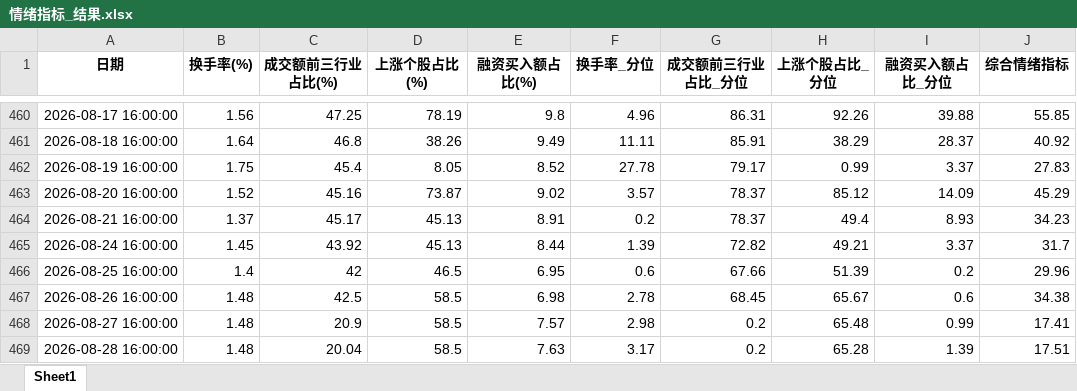
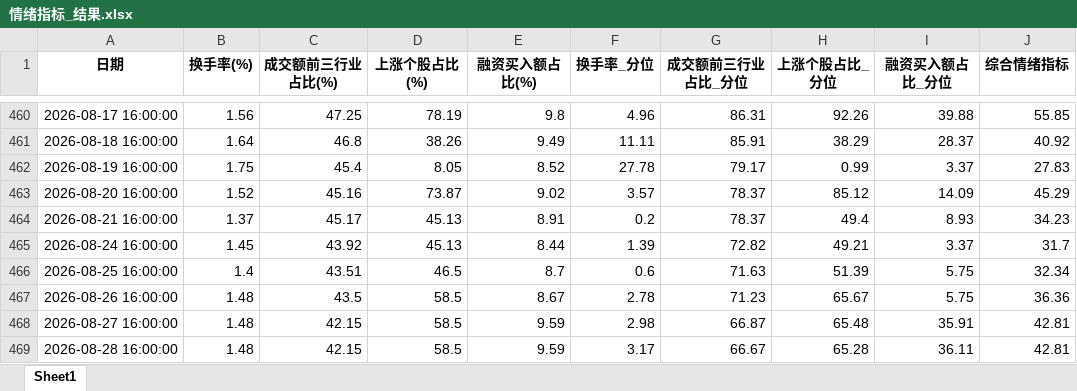
Before and after one commit to wsjjasper/share, an Excel workbook: docs/情绪指标_结果.xlsx, sheet Sheet1, drawn as a sheet; only a part is shown, gaps mark what is left out; values as stored, in another font and other column widths than the file's, no borders; the diff names each change by its address in the sheet, - before the commit and + after, or states it on an @@ line.

```diff
--- a/docs/情绪指标_结果.xlsx (sheet Sheet1)
+++ b/docs/情绪指标_结果.xlsx (sheet Sheet1)
-C466 (成交额前三行业占比(%)): 42
+C466 (成交额前三行业占比(%)): 43.51
-E466 (融资买入额占比(%)): 6.95
+E466 (融资买入额占比(%)): 8.7
-G466 (成交额前三行业占比_分位): 67.66
+G466 (成交额前三行业占比_分位): 71.63
-I466 (融资买入额占比_分位): 0.2
+I466 (融资买入额占比_分位): 5.75
-J466 (综合情绪指标): 29.96
+J466 (综合情绪指标): 32.34
-C467 (成交额前三行业占比(%)): 42.5
+C467 (成交额前三行业占比(%)): 43.5
-E467 (融资买入额占比(%)): 6.98
+E467 (融资买入额占比(%)): 8.67
-G467 (成交额前三行业占比_分位): 68.45
+G467 (成交额前三行业占比_分位): 71.23
-I467 (融资买入额占比_分位): 0.6
+I467 (融资买入额占比_分位): 5.75
-J467 (综合情绪指标): 34.38
+J467 (综合情绪指标): 36.36
-C468 (成交额前三行业占比(%)): 20.9
+C468 (成交额前三行业占比(%)): 42.15
-E468 (融资买入额占比(%)): 7.57
+E468 (融资买入额占比(%)): 9.59
-G468 (成交额前三行业占比_分位): 0.2
+G468 (成交额前三行业占比_分位): 66.87
-I468 (融资买入额占比_分位): 0.99
+I468 (融资买入额占比_分位): 35.91
-J468 (综合情绪指标): 17.41
+J468 (综合情绪指标): 42.81
-C469 (成交额前三行业占比(%)): 20.04
+C469 (成交额前三行业占比(%)): 42.15
-E469 (融资买入额占比(%)): 7.63
+E469 (融资买入额占比(%)): 9.59
-G469 (成交额前三行业占比_分位): 0.2
+G469 (成交额前三行业占比_分位): 66.67
-I469 (融资买入额占比_分位): 1.39
+I469 (融资买入额占比_分位): 36.11
-J469 (综合情绪指标): 17.51
+J469 (综合情绪指标): 42.81
```
Also changed, not shown: docs/副本万得全A.xlsx, 副本万得全A.xlsx, 9 other files.
